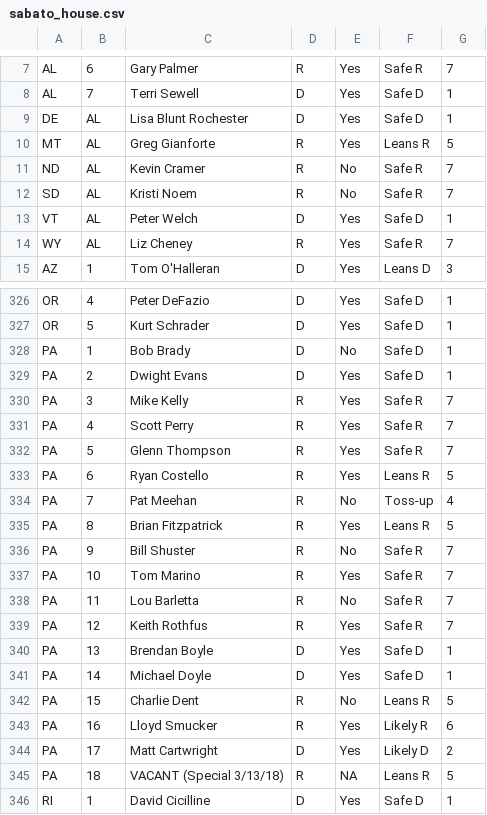
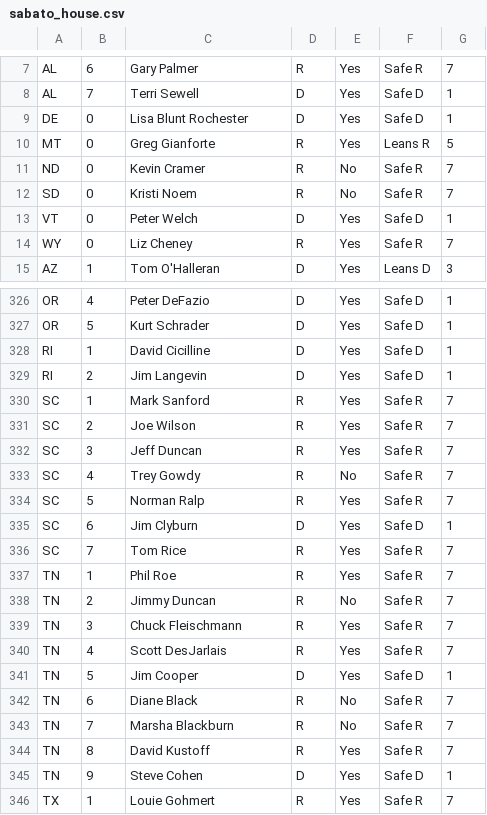
Before and after one commit to xaelleone/election-2018, a CSV file: scrapers/sabato_house.csv, drawn as a sheet; only a part is shown, gaps mark what is left out; the shorter side is filled out with more unchanged rows; the diff covers the shown part only.

Commit message:
finish scraping rothenberg data, clean up data.

```diff
--- a/scrapers/sabato_house.csv
+++ b/scrapers/sabato_house.csv
@@ -8,8 +8,8 @@ AL,6,Gary Palmer,R,Yes,Safe R,7
 AL,7,Terri Sewell,D,Yes,Safe D,1
-DE,AL,Lisa Blunt Rochester,D,Yes,Safe D,1
-MT,AL,Greg Gianforte,R,Yes,Leans R,5
-ND,AL,Kevin Cramer,R,No,Safe R,7
-SD,AL,Kristi Noem,R,No,Safe R,7
-VT,AL,Peter Welch,D,Yes,Safe D,1
-WY,AL,Liz Cheney,R,Yes,Safe R,7
+DE,0,Lisa Blunt Rochester,D,Yes,Safe D,1
+MT,0,Greg Gianforte,R,Yes,Leans R,5
+ND,0,Kevin Cramer,R,No,Safe R,7
+SD,0,Kristi Noem,R,No,Safe R,7
+VT,0,Peter Welch,D,Yes,Safe D,1
+WY,0,Liz Cheney,R,Yes,Safe R,7
 AZ,1,Tom O'Halleran,D,Yes,Leans D,3
@@ -327,20 +327,2 @@ OR,4,Peter DeFazio,D,Yes,Safe D,1
 OR,5,Kurt Schrader,D,Yes,Safe D,1
-PA,1,Bob Brady,D,No,Safe D,1
-PA,2,Dwight Evans,D,Yes,Safe D,1
-PA,3,Mike Kelly,R,Yes,Safe R,7
-PA,4,Scott Perry,R,Yes,Safe R,7
-PA,5,Glenn Thompson,R,Yes,Safe R,7
-PA,6,Ryan Costello,R,Yes,Leans R,5
-PA,7,Pat Meehan,R,No,Toss-up,4
-PA,8,Brian Fitzpatrick,R,Yes,Leans R,5
-PA,9,Bill Shuster,R,No,Safe R,7
-PA,10,Tom Marino,R,Yes,Safe R,7
-PA,11,Lou Barletta,R,No,Safe R,7
-PA,12,Keith Rothfus,R,Yes,Safe R,7
-PA,13,Brendan Boyle,D,Yes,Safe D,1
-PA,14,Michael Doyle,D,Yes,Safe D,1
-PA,15,Charlie Dent,R,No,Leans R,5
-PA,16,Lloyd Smucker,R,Yes,Likely R,6
-PA,17,Matt Cartwright,D,Yes,Likely D,2
-PA,18,VACANT (Special 3/13/18),R,NA,Leans R,5
 RI,1,David Cicilline,D,Yes,Safe D,1
```
Also changed, not shown: 6 edited cells elsewhere in this file, scrapers/sabato_senate.csv, 15 other files.
